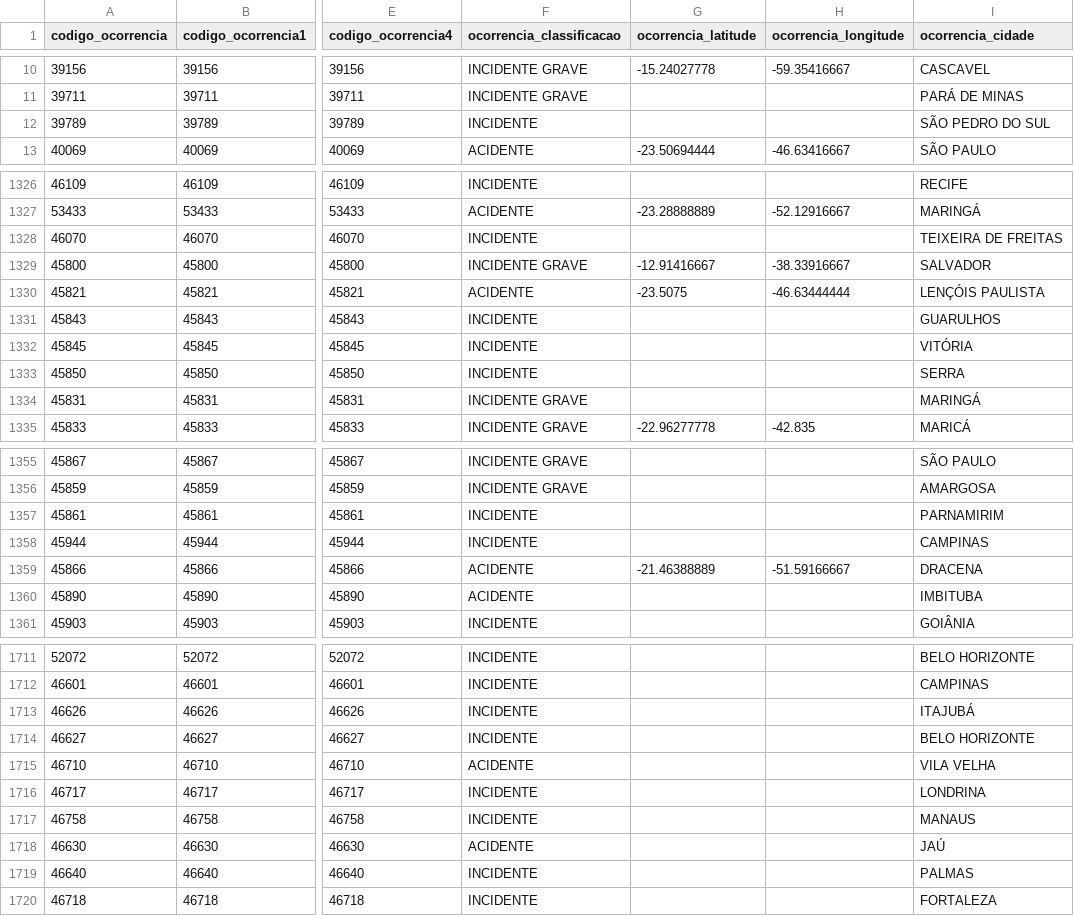
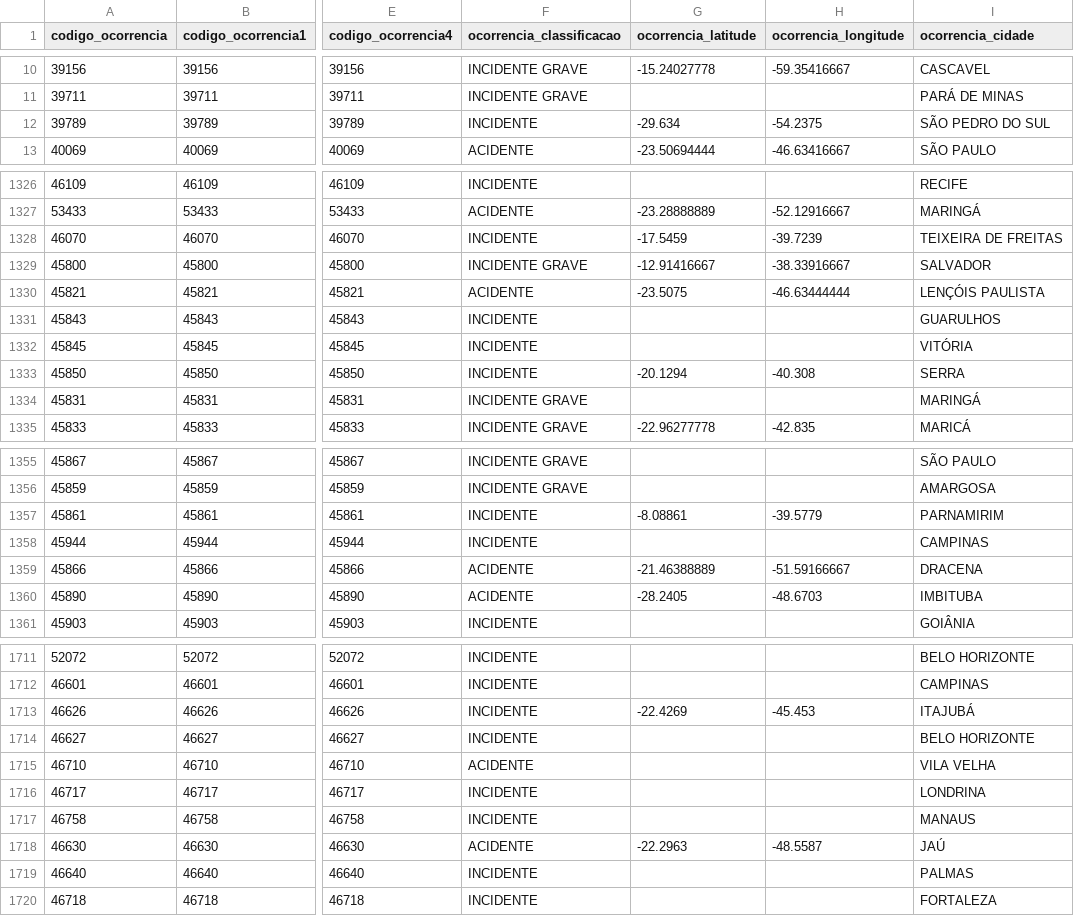
Before and after one commit to angeloBuso/Dash_Streamlit_Ocorrencias_Aereas, a CSV file: dataSet/ocorrencia_2010_2020_lat_lon_etl.csv, drawn as a sheet; only a part is shown, gaps mark what is left out; the diff covers the shown part only; the diff names each change by its address in the sheet, - before the commit and + after, or states it on an @@ line.

Commit message:
Update ocorrencia_2010_2020_lat_lon_etl.csv

```diff
--- a/dataSet/ocorrencia_2010_2020_lat_lon_etl.csv
+++ b/dataSet/ocorrencia_2010_2020_lat_lon_etl.csv
-G12 (ocorrencia_latitude): (empty)
+G12 (ocorrencia_latitude): -29.634
-H12 (ocorrencia_longitude): (empty)
+H12 (ocorrencia_longitude): -54.2375
-G1328 (ocorrencia_latitude): (empty)
+G1328 (ocorrencia_latitude): -17.5459
-H1328 (ocorrencia_longitude): (empty)
+H1328 (ocorrencia_longitude): -39.7239
-G1333 (ocorrencia_latitude): (empty)
+G1333 (ocorrencia_latitude): -20.1294
-H1333 (ocorrencia_longitude): (empty)
+H1333 (ocorrencia_longitude): -40.308
-G1357 (ocorrencia_latitude): (empty)
+G1357 (ocorrencia_latitude): -8.08861
-H1357 (ocorrencia_longitude): (empty)
+H1357 (ocorrencia_longitude): -39.5779
-G1360 (ocorrencia_latitude): (empty)
+G1360 (ocorrencia_latitude): -28.2405
-H1360 (ocorrencia_longitude): (empty)
+H1360 (ocorrencia_longitude): -48.6703
-G1713 (ocorrencia_latitude): (empty)
+G1713 (ocorrencia_latitude): -22.4269
-H1713 (ocorrencia_longitude): (empty)
+H1713 (ocorrencia_longitude): -45.453
-G1718 (ocorrencia_latitude): (empty)
+G1718 (ocorrencia_latitude): -22.2963
-H1718 (ocorrencia_longitude): (empty)
+H1718 (ocorrencia_longitude): -48.5587
```
Also changed, not shown: 124 edited cells elsewhere in this file.
